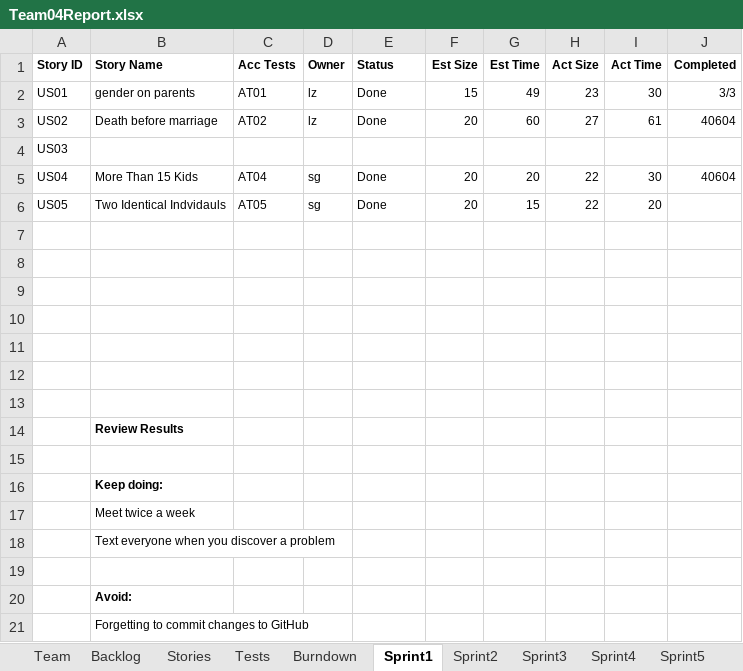
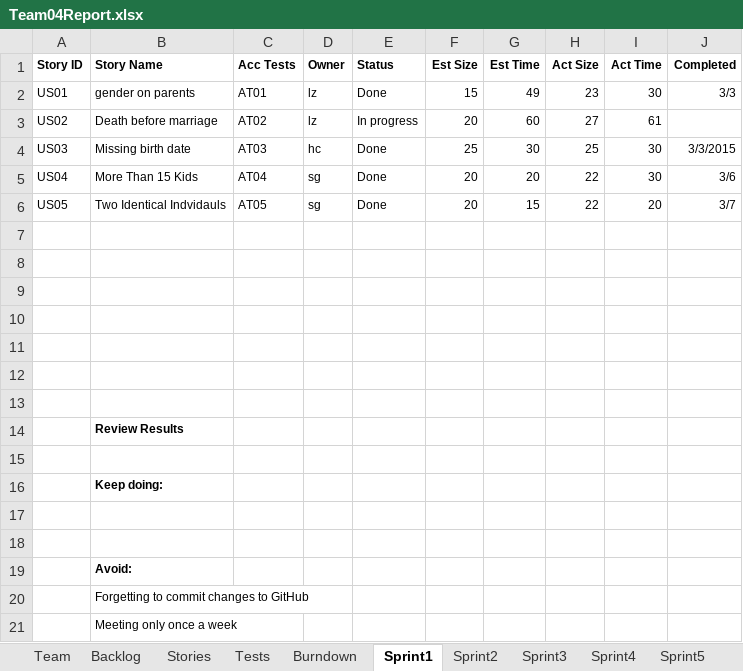
Before and after one commit to sgrozny/CS555_GEDCOM, an Excel workbook: GEDCOM_JAVA/Team04Report.xlsx, sheet Sprint1, drawn as a sheet; values as stored, in another font and other column widths than the file's, no borders; removed rows and columns are numbered as before the commit, all else as after; the diff names each change by its address in the sheet, - before the commit and + after, or states it on an @@ line.

Commit message:
Just output.txt and report... if it commits

```diff
--- a/GEDCOM_JAVA/Team04Report.xlsx (sheet Sprint1)
+++ b/GEDCOM_JAVA/Team04Report.xlsx (sheet Sprint1)
-E3 (Status): Done
+E3 (Status): In progress
-J3 (Completed): 40604
+J3 (Completed): (empty)
-row 4: US03
+row 4: US03 | Missing birth date | AT03 | hc | Done | 25 | 30 | 25 | 30 | 3/3/2015
-J5 (Completed): 40604
+J5 (Completed): 3/6
-J6 (Completed): (empty)
+J6 (Completed): 3/7
-B17 (Story Name): Meet twice a week
+B17 (Story Name): (empty)
-row 18:  | Text everyone when you discover a problem
+row 21:  | Meeting only once a week
```
Also changed, not shown: sheet Burndown, sheet Stories, sheet Tests, charts or pictures, 2 other files.
